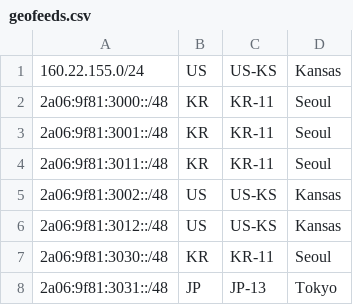
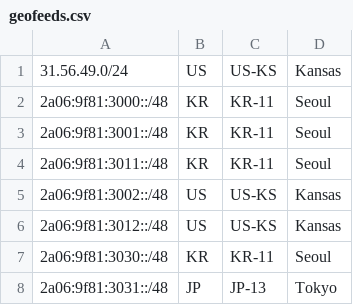
Before and after one commit to Yuki-Network-LTD/geofeeds, a CSV file: geofeeds.csv, drawn as a sheet.

Commit message:
Update geofeeds.csv

```diff
--- a/geofeeds.csv
+++ b/geofeeds.csv
@@ -1,2 +1,2 @@
-160.22.155.0/24,US,US-KS,Kansas,
+31.56.49.0/24,US,US-KS,Kansas,
 2a06:9f81:3000::/48,KR,KR-11,Seoul,
```
